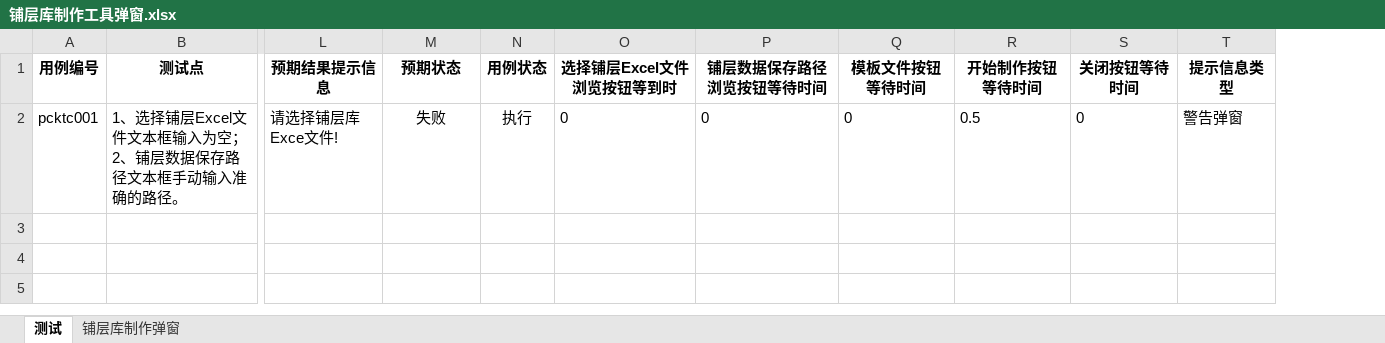
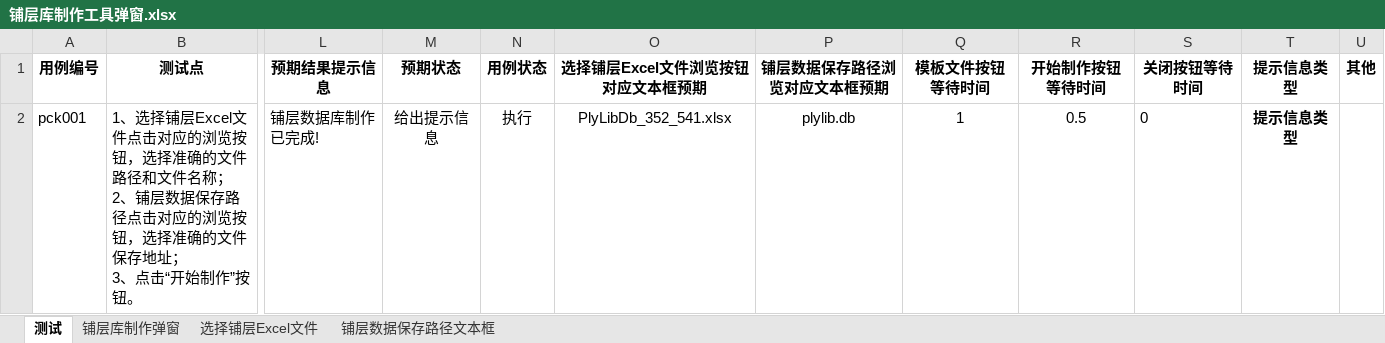
Before and after one commit to hejian5621/Aerobook, an Excel workbook: src/testCase/useCase_file/Aerocheck/铺层库制作工具弹窗.xlsx, sheet 测试, drawn as a sheet; only a part is shown, gaps mark what is left out; values as stored, in another font and other column widths than the file's, no borders; removed rows and columns are numbered as before the commit, all else as after; rows hold the shown columns only; ↵ is a line break in a cell; the diff names each change by its address in the sheet, - before the commit and + after, or states it on an @@ line.

```diff
--- a/src/testCase/useCase_file/Aerocheck/铺层库制作工具弹窗.xlsx (sheet 测试)
+++ b/src/testCase/useCase_file/Aerocheck/铺层库制作工具弹窗.xlsx (sheet 测试)
+sheet tab: 选择铺层Excel文件
+sheet tab: 铺层数据保存路径文本框
-column O (选择铺层Excel文件浏览按钮等到时), empty
-column P (铺层数据保存路径浏览按钮等待时间), empty
+column O (选择铺层Excel文件浏览按钮对应文本框预期), empty
+column P (铺层数据保存路径浏览对应文本框预期), empty
+column U (其他), empty
-row 2: pcktc001 | 1、选择铺层Excel文件文本框输入为空； ↵ 2、铺层数据保存路径文本框手动输入准确的路径。 | 请选择铺层库Exce文件! | 失败 | 执行 | 0 | 0 | 0 | 0.5 | 0 | 警告弹窗
+row 2: pck001 | 1、选择铺层Excel文件点击对应的浏览按钮，选择准确的文件路径和文件名称； ↵ 2、铺层数据保存路径点击对应的浏览按钮，选择准确的文件保存地址； ↵ 3、点击“开始制作”按钮。 | 铺层数据库制作已完成! | 给出提示信息 | 执行 | PlyLibDb_352_541.xlsx | plylib.db | 1 | 0.5 | 0 | 提示信息类型
```
Also changed, not shown: sheet 铺层库制作弹窗, src/testCase/useCase_file/Aerocheck/铺层库优化工具.xlsx, 31 other files.
